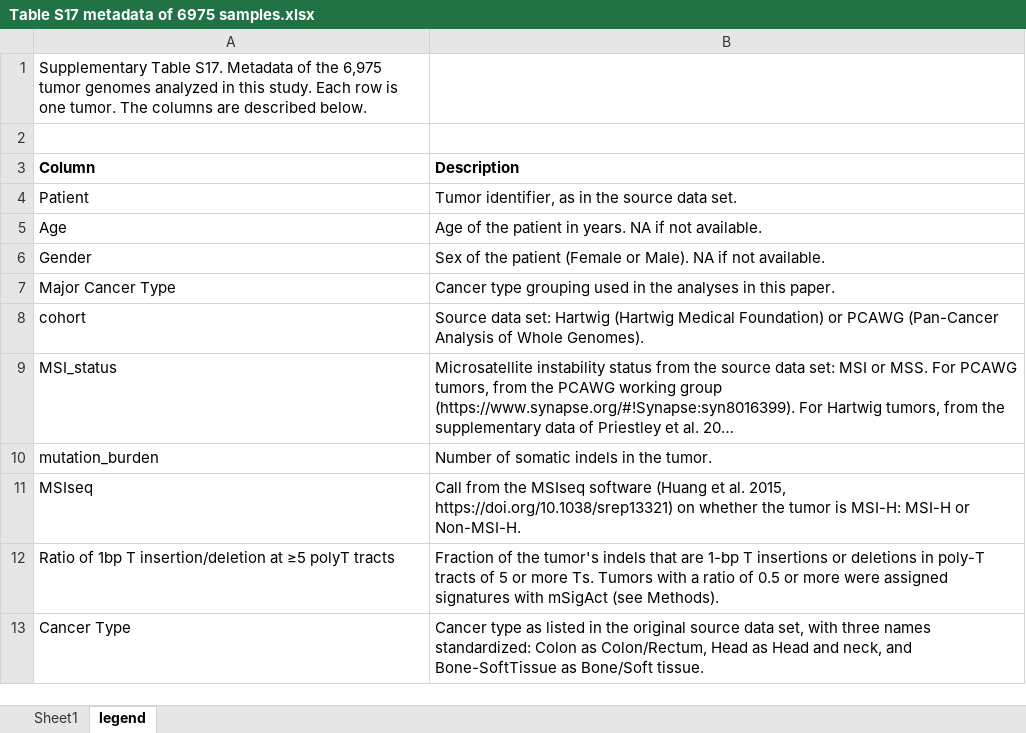
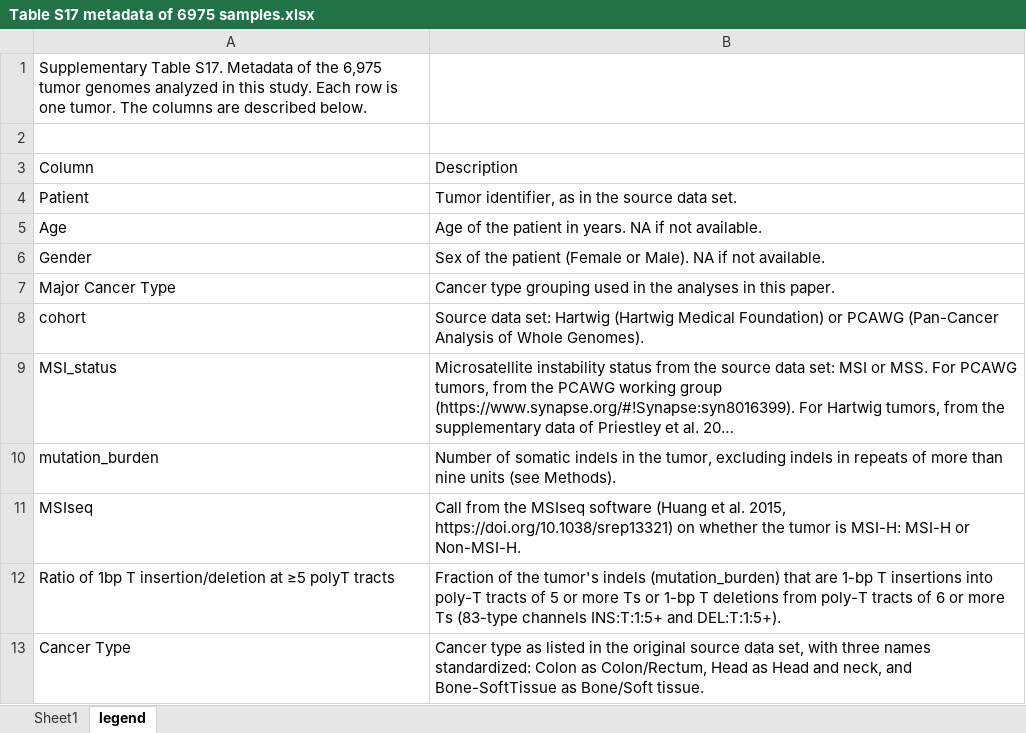
Before and after one commit to liumoLM/Liu2024, an Excel workbook: Sup Tables/Table S17 metadata of 6975 samples.xlsx, sheet legend, drawn as a sheet; long unchanged cells end in …; values as stored, in another font and other column widths than the file's, no borders; the diff names each change by its address in the sheet, - before the commit and + after, or states it on an @@ line.

```diff
--- a/Sup Tables/Table S17 metadata of 6975 samples.xlsx (sheet legend)
+++ b/Sup Tables/Table S17 metadata of 6975 samples.xlsx (sheet legend)
-A3:B3 bold: on
+A3:B3 bold: off
-B10: …in the tumor.
+B10: …in the tumor, excluding indels in repeats of more than nine units (see Methods).
-B12: …tumor's indels that are 1-bp T insertions or deletions in poly-T tracts of 5 or more Ts. Tumors with a ratio of 0.5 or more were assigned signatures with mSigAct (see Methods).
+B12: …tumor's indels (mutation_burden) that are 1-bp T insertions into poly-T tracts of 5 or more Ts or 1-bp T deletions from poly-T tracts of 6 or more Ts (83-type channels INS:T:1:5+ and DEL:T:1:5+).
```
Also changed, not shown: sheet Sheet1, 8 other files.
